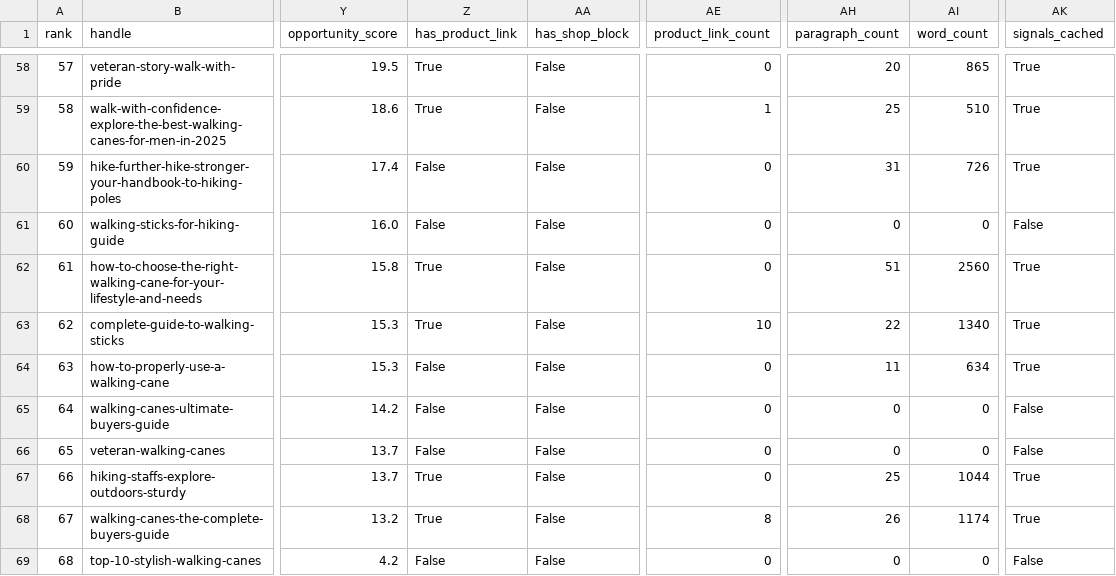
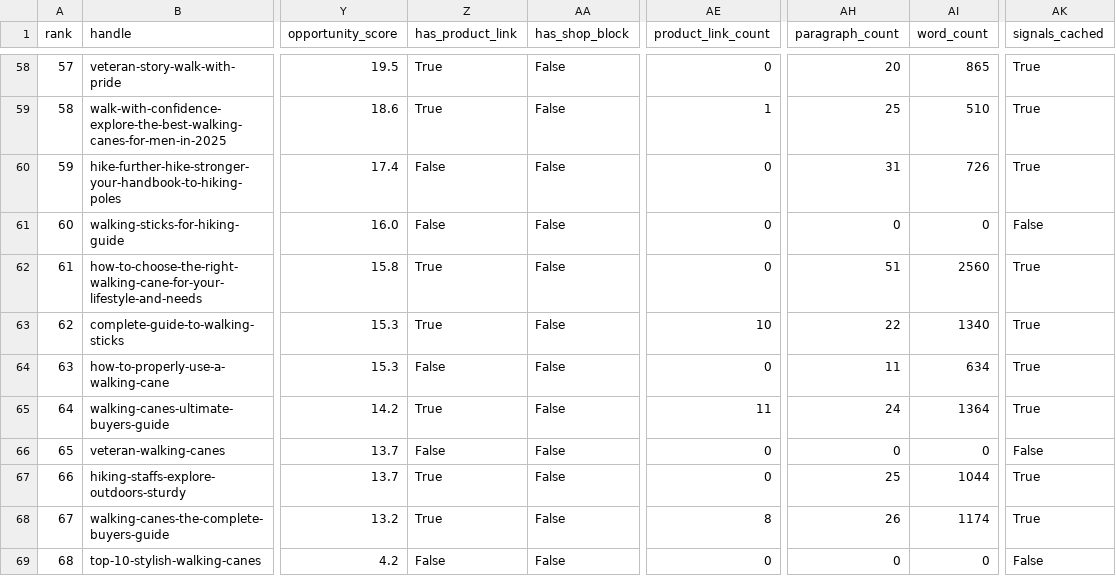
Before and after one commit to Sweitzerc/brand-intel, a CSV file: blog-revenue-mapper/out/candidates.csv, drawn as a sheet; only a part is shown, gaps mark what is left out; the diff names each change by its address in the sheet, - before the commit and + after, or states it on an @@ line.

```diff
--- a/blog-revenue-mapper/out/candidates.csv
+++ b/blog-revenue-mapper/out/candidates.csv
-Z65 (has_product_link): False
+Z65 (has_product_link): True
-AE65 (product_link_count): 0
+AE65 (product_link_count): 11
-AH65 (paragraph_count): 0
+AH65 (paragraph_count): 24
-AI65 (word_count): 0
+AI65 (word_count): 1364
-AK65 (signals_cached): False
+AK65 (signals_cached): True
```
